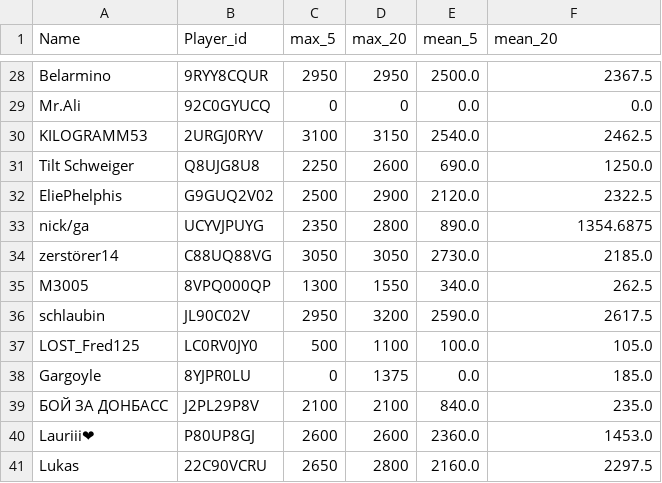
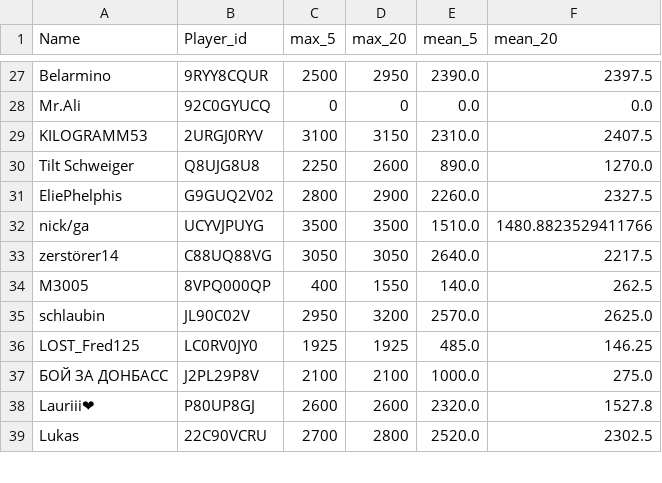
Before and after one commit to FabianL1908/ClashRoyalePerformance, a CSV file: stats.csv, drawn as a sheet; only a part is shown, gaps mark what is left out; removed rows and columns are numbered as before the commit, all else as after; the diff covers the shown part only; the diff names each change by its address in the sheet, - before the commit and + after, or states it on an @@ line.

```diff
--- a/stats.csv
+++ b/stats.csv
-C27 (max_5): 2950
+C27 (max_5): 2500
-E27 (mean_5): 2500.0
+E27 (mean_5): 2390.0
-F27 (mean_20): 2367.5
+F27 (mean_20): 2397.5
-E29 (mean_5): 2540.0
+E29 (mean_5): 2310.0
-F29 (mean_20): 2462.5
+F29 (mean_20): 2407.5
-E30 (mean_5): 690.0
+E30 (mean_5): 890.0
-F30 (mean_20): 1250.0
+F30 (mean_20): 1270.0
-C31 (max_5): 2500
+C31 (max_5): 2800
-E31 (mean_5): 2120.0
+E31 (mean_5): 2260.0
-F31 (mean_20): 2322.5
+F31 (mean_20): 2327.5
-C32 (max_5): 2350
+C32 (max_5): 3500
-D32 (max_20): 2800
+D32 (max_20): 3500
-E32 (mean_5): 890.0
+E32 (mean_5): 1510.0
-F32 (mean_20): 1354.6875
+F32 (mean_20): 1480.8823529411766
-E33 (mean_5): 2730.0
+E33 (mean_5): 2640.0
-F33 (mean_20): 2185.0
+F33 (mean_20): 2217.5
-C34 (max_5): 1300
+C34 (max_5): 400
-E34 (mean_5): 340.0
+E34 (mean_5): 140.0
-E35 (mean_5): 2590.0
+E35 (mean_5): 2570.0
-F35 (mean_20): 2617.5
+F35 (mean_20): 2625.0
-C36 (max_5): 500
+C36 (max_5): 1925
-D36 (max_20): 1100
+D36 (max_20): 1925
-E36 (mean_5): 100.0
+E36 (mean_5): 485.0
-F36 (mean_20): 105.0
+F36 (mean_20): 146.25
-row 38: Gargoyle | 8YJPR0LU | 0 | 1375 | 0.0 | 185.0
-E37 (mean_5): 840.0
+E37 (mean_5): 1000.0
-F37 (mean_20): 235.0
+F37 (mean_20): 275.0
-E38 (mean_5): 2360.0
+E38 (mean_5): 2320.0
-F38 (mean_20): 1453.0
+F38 (mean_20): 1527.8
-C39 (max_5): 2650
+C39 (max_5): 2700
-E39 (mean_5): 2160.0
+E39 (mean_5): 2520.0
-F39 (mean_20): 2297.5
+F39 (mean_20): 2302.5
```
Also changed, not shown: 1 added row, 1 removed row and 89 edited cells elsewhere in this file.
